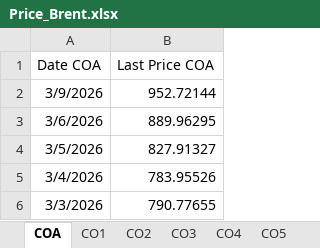
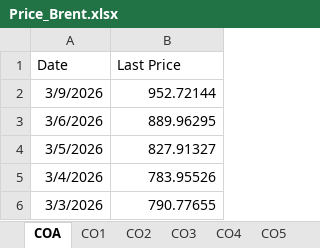
Before and after one commit to S2310053/Laks, an Excel workbook: Data/Commodity/Price_Brent.xlsx, sheet COA, drawn as a sheet; only a part is shown; values as stored, in another font and other column widths than the file's, no borders; removed rows and columns are numbered as before the commit, all else as after; the diff names each change by its address in the sheet, - before the commit and + after, or states it on an @@ line.

Commit message:
add new dataset to the full merged

```diff
--- a/Data/Commodity/Price_Brent.xlsx (sheet COA)
+++ b/Data/Commodity/Price_Brent.xlsx (sheet COA)
-row 1: Date COA | Last Price COA
+row 1: Date | Last Price
```
Also changed, not shown: Data/Commodity/Price_Rapseed.xlsx, 2 other files.
